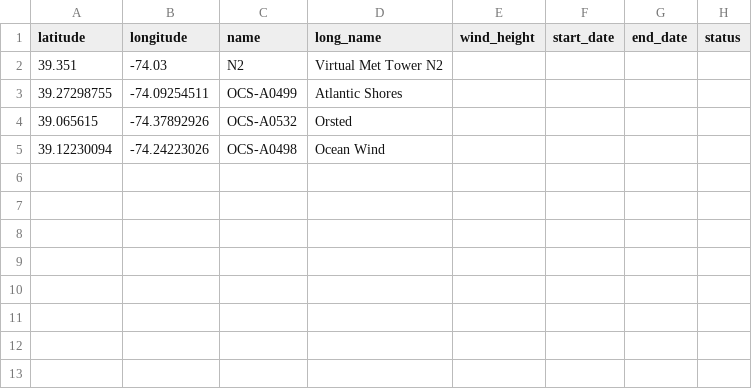
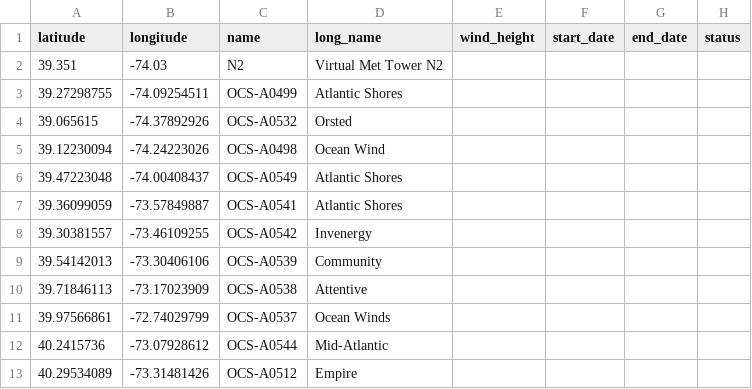
Before and after one commit to rucool/wrf_validation, a CSV file: virtual_met_towers.csv, drawn as a sheet.

Commit message:
Update virtual_met_towers.csv
Added more centroids

```diff
--- a/virtual_met_towers.csv
+++ b/virtual_met_towers.csv
@@ -5 +5,9 @@ latitude,longitude,name, long_name, wind_height,start_date,end_date,status
 39.12230094,-74.24223026,OCS-A0498,Ocean Wind
+39.47223048,-74.00408437,OCS-A0549, Atlantic Shores
+39.36099059,-73.57849887,OCS-A0541,Atlantic Shores
+39.30381557,-73.46109255,OCS-A0542,Invenergy
+39.54142013,-73.30406106,OCS-A0539,Community
+39.71846113,-73.17023909,OCS-A0538,Attentive
+39.97566861,-72.74029799,OCS-A0537,Ocean Winds
+40.2415736,-73.07928612,OCS-A0544,Mid-Atlantic
+40.29534089,-73.31481426,OCS-A0512,Empire
```
